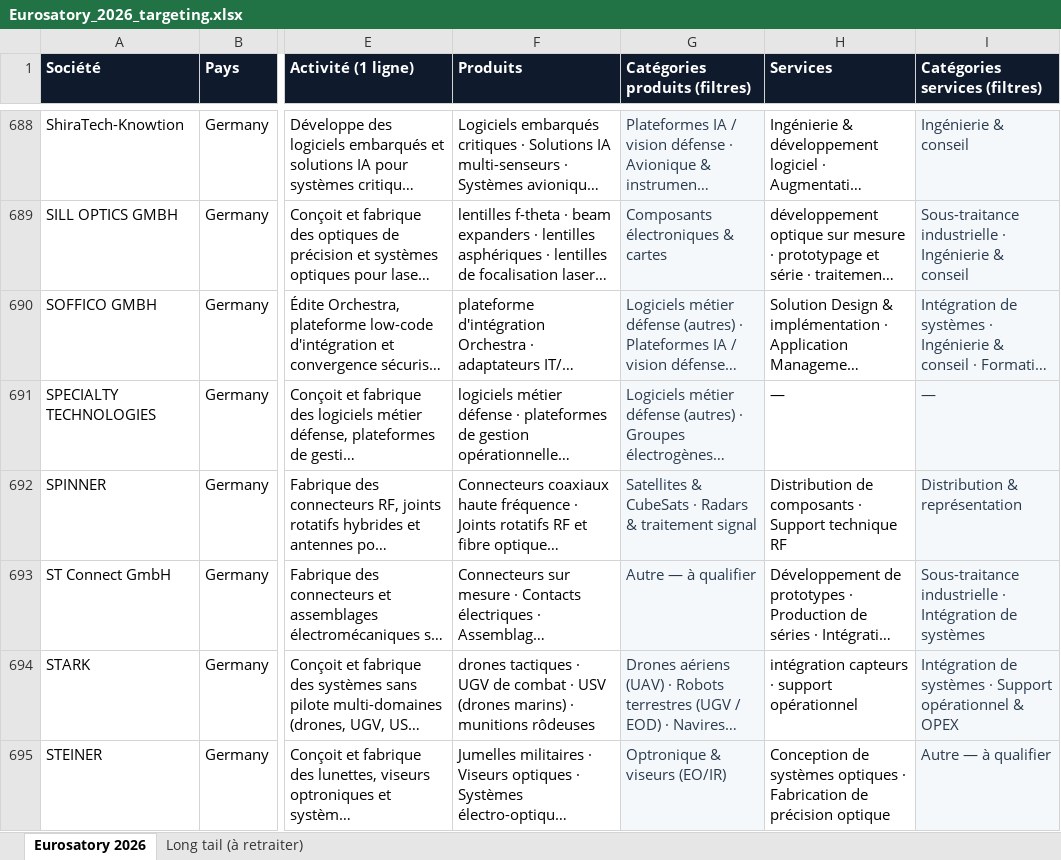
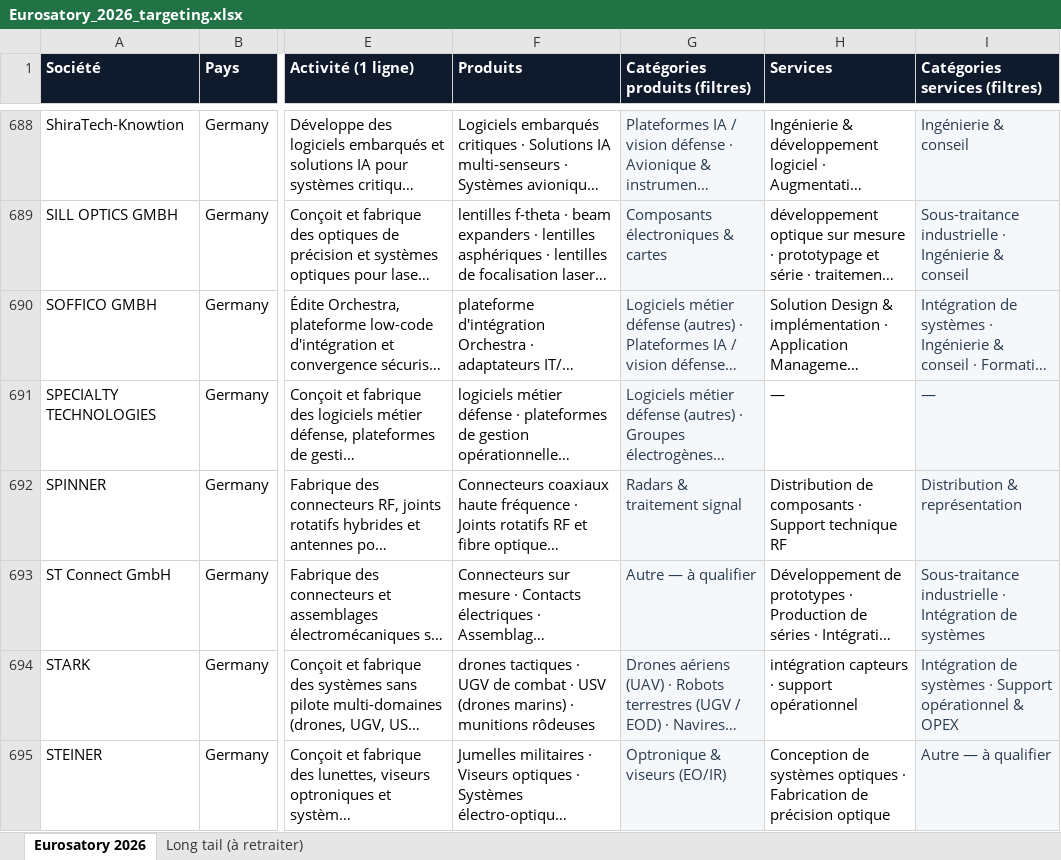
Before and after one commit to althairmoimeme/eurosatory, an Excel workbook: data/exports/Eurosatory_2026_targeting.xlsx, sheet Eurosatory 2026, drawn as a sheet; only a part is shown, gaps mark what is left out; long unchanged cells end in …; values as stored, in another font and other column widths than the file's, no borders; the diff covers the shown part only; the diff names each change by its address in the sheet, - before the commit and + after, or states it on an @@ line.

```diff
--- a/data/exports/Eurosatory_2026_targeting.xlsx (sheet Eurosatory 2026)
+++ b/data/exports/Eurosatory_2026_targeting.xlsx (sheet Eurosatory 2026)
-G692 (Catégories produits (filtres)): Satellites & CubeSats · Radars & traitement signal
+G692 (Catégories produits (filtres)): Radars & traitement signal
```
Also changed, not shown: 228 edited cells elsewhere in this sheet, 7 other files.
